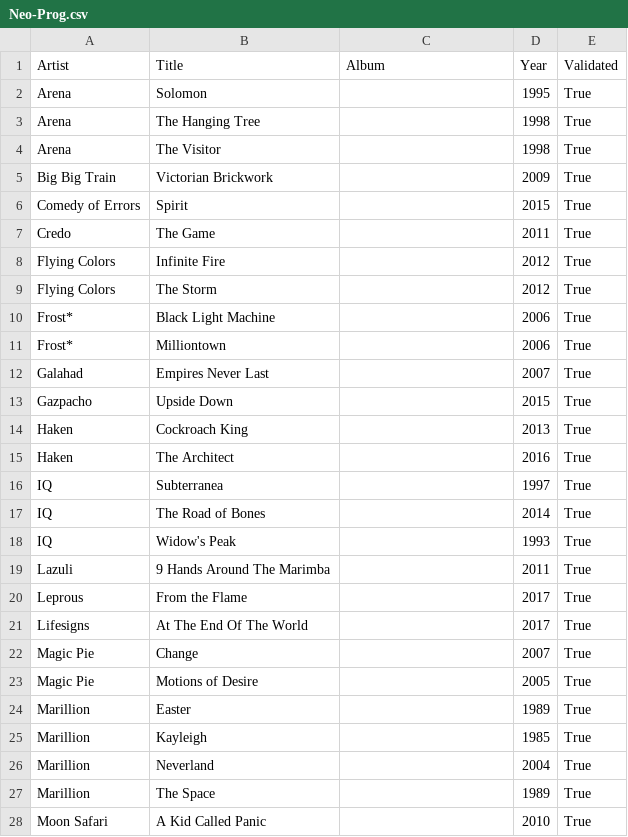
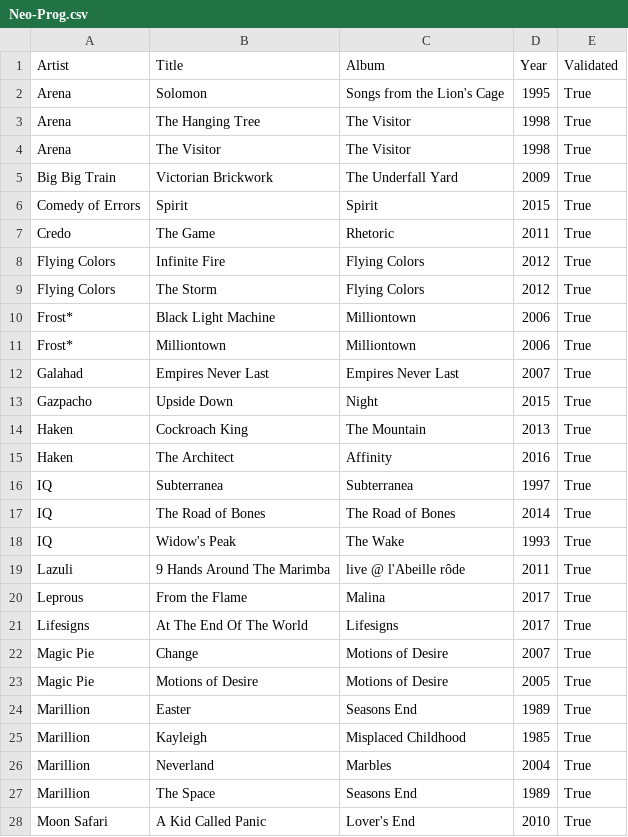
Before and after one commit to nicochunger/NeuralCast, a CSV file: NeuralCast/playlists/Neo-Prog.csv, drawn as a sheet; only a part is shown; the diff covers the shown part only.

Commit message:
Albums for neo prog

```diff
--- a/NeuralCast/playlists/Neo-Prog.csv
+++ b/NeuralCast/playlists/Neo-Prog.csv
@@ -1,28 +1,28 @@
 Artist,Title,Album,Year,Validated
-Arena,Solomon,,1995,True
-Arena,The Hanging Tree,,1998,True
-Arena,The Visitor,,1998,True
-Big Big Train,Victorian Brickwork,,2009,True
-Comedy of Errors,Spirit,,2015,True
-Credo,The Game,,2011,True
-Flying Colors,Infinite Fire,,2012,True
-Flying Colors,The Storm,,2012,True
-Frost*,Black Light Machine,,2006,True
-Frost*,Milliontown,,2006,True
-Galahad,Empires Never Last,,2007,True
-Gazpacho,Upside Down,,2015,True
-Haken,Cockroach King,,2013,True
-Haken,The Architect,,2016,True
-IQ,Subterranea,,1997,True
-IQ,The Road of Bones,,2014,True
-IQ,Widow's Peak,,1993,True
-Lazuli,9 Hands Around The Marimba,,2011,True
-Leprous,From the Flame,,2017,True
-Lifesigns,At The End Of The World,,2017,True
-Magic Pie,Change,,2007,True
-Magic Pie,Motions of Desire,,2005,True
-Marillion,Easter,,1989,True
-Marillion,Kayleigh,,1985,True
-Marillion,Neverland,,2004,True
-Marillion,The Space,,1989,True
-Moon Safari,A Kid Called Panic,,2010,True
+Arena,Solomon,Songs from the Lion's Cage,1995,True
+Arena,The Hanging Tree,The Visitor,1998,True
+Arena,The Visitor,The Visitor,1998,True
+Big Big Train,Victorian Brickwork,The Underfall Yard,2009,True
+Comedy of Errors,Spirit,Spirit,2015,True
+Credo,The Game,Rhetoric,2011,True
+Flying Colors,Infinite Fire,Flying Colors,2012,True
+Flying Colors,The Storm,Flying Colors,2012,True
+Frost*,Black Light Machine,Milliontown,2006,True
+Frost*,Milliontown,Milliontown,2006,True
+Galahad,Empires Never Last,Empires Never Last,2007,True
+Gazpacho,Upside Down,Night,2015,True
+Haken,Cockroach King,The Mountain,2013,True
+Haken,The Architect,Affinity,2016,True
+IQ,Subterranea,Subterranea,1997,True
+IQ,The Road of Bones,The Road of Bones,2014,True
+IQ,Widow's Peak,The Wake,1993,True
+Lazuli,9 Hands Around The Marimba,live @ l'Abeille rôde,2011,True
+Leprous,From the Flame,Malina,2017,True
+Lifesigns,At The End Of The World,Lifesigns,2017,True
+Magic Pie,Change,Motions of Desire,2007,True
+Magic Pie,Motions of Desire,Motions of Desire,2005,True
+Marillion,Easter,Seasons End,1989,True
+Marillion,Kayleigh,Misplaced Childhood,1985,True
+Marillion,Neverland,Marbles,2004,True
+Marillion,The Space,Seasons End,1989,True
+Moon Safari,A Kid Called Panic,Lover's End,2010,True
```
Also changed, not shown: 34 edited cells elsewhere in this file.
